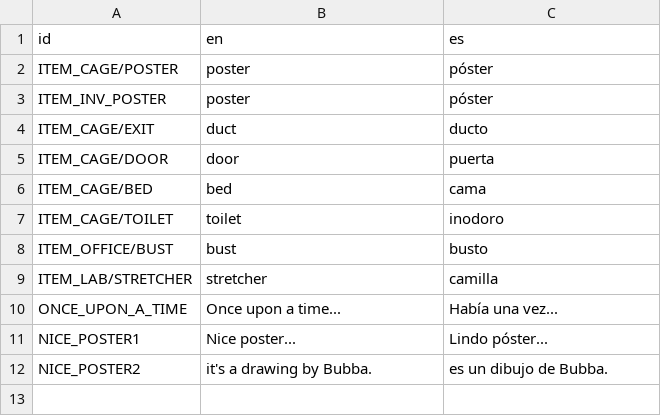
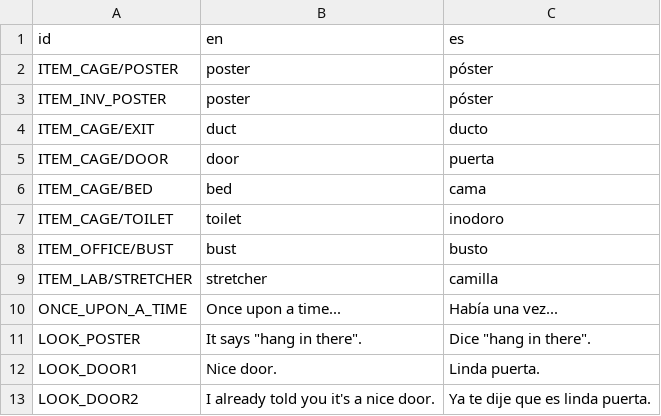
Before and after one commit to jluini/celda, a CSV file: device/games/celda_escape/translations.csv, drawn as a sheet; removed rows and columns are numbered as before the commit, all else as after; the diff names each change by its address in the sheet, - before the commit and + after, or states it on an @@ line.

```diff
--- a/device/games/celda_escape/translations.csv
+++ b/device/games/celda_escape/translations.csv
-row 11: NICE_POSTER1 | Nice poster... | Lindo póster...
-row 12: NICE_POSTER2 | it's a drawing by Bubba. | es un dibujo de Bubba.
+row 11: LOOK_POSTER | It says "hang in there". | Dice "hang in there".
+row 12: LOOK_DOOR1 | Nice door. | Linda puerta.
+row 13: LOOK_DOOR2 | I already told you it's a nice door. | Ya te dije que es linda puerta.
```
Also changed, not shown: 7 other files.
